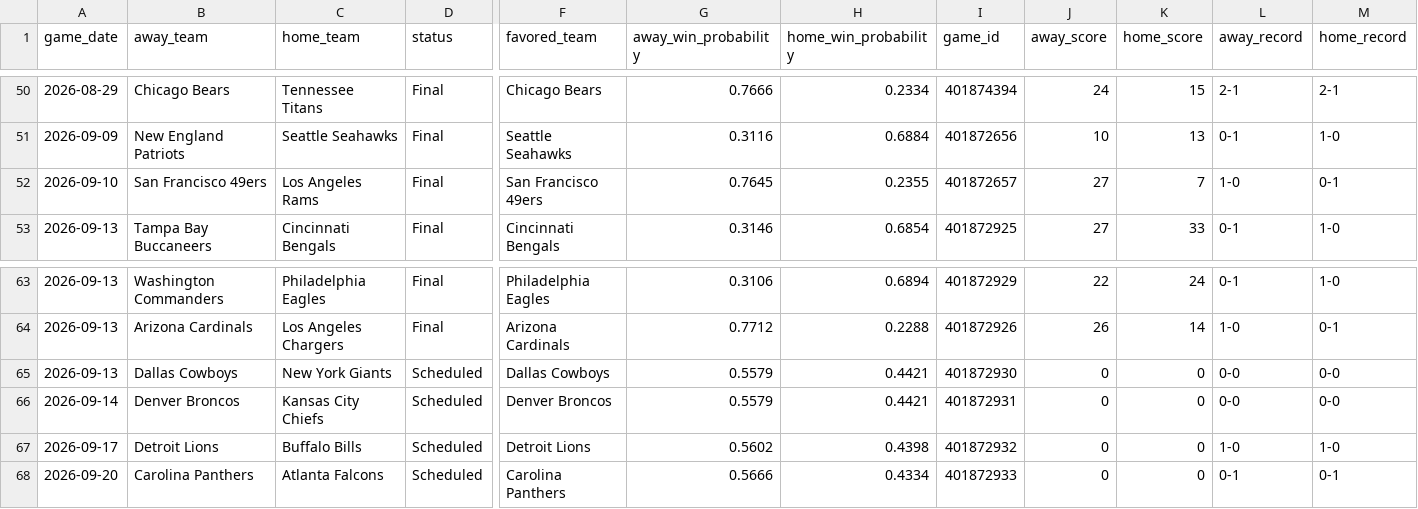
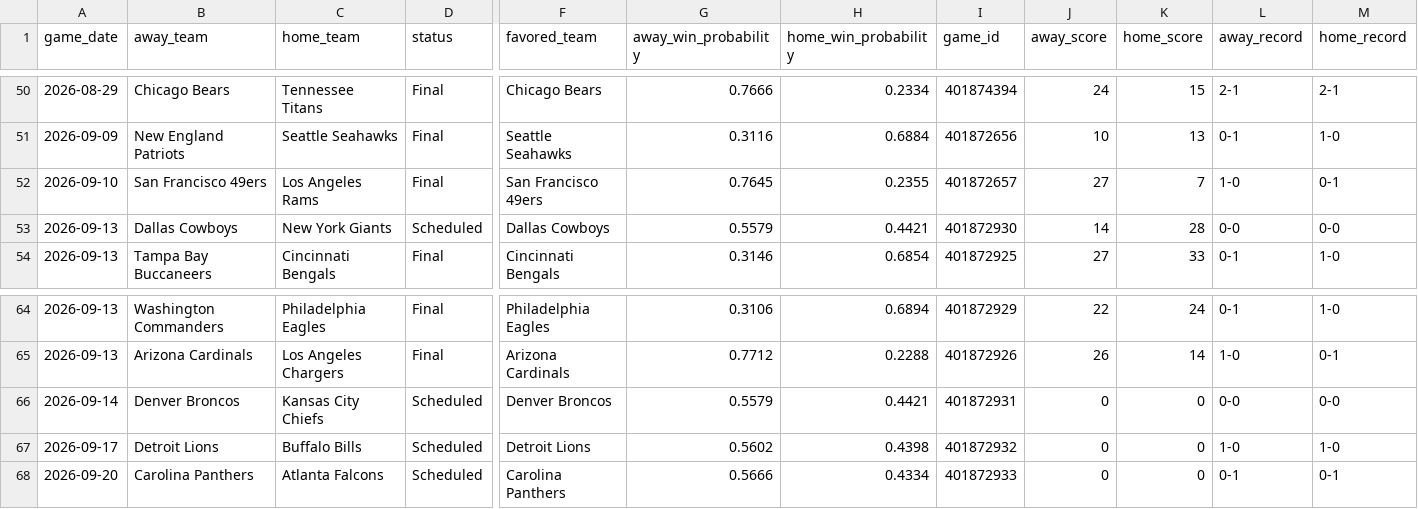
Before and after one commit to mfradkin2/mlb-predictions, a CSV file: nfl_2026_schedule_enriched.csv, drawn as a sheet; only a part is shown, gaps mark what is left out; removed rows and columns are numbered as before the commit, all else as after; rows hold the shown columns only; the diff names each change by its address in the sheet, - before the commit and + after, or states it on an @@ line.

```diff
--- a/nfl_2026_schedule_enriched.csv
+++ b/nfl_2026_schedule_enriched.csv
+row 53: 2026-09-13 | Dallas Cowboys | New York Giants | Scheduled | Dallas Cowboys | 0.5579 | 0.4421 | 401872930 | 14 | 28 | 0-0 | 0-0
-row 65: 2026-09-13 | Dallas Cowboys | New York Giants | Scheduled | Dallas Cowboys | 0.5579 | 0.4421 | 401872930 | 0 | 0 | 0-0 | 0-0
```
Also changed, not shown: mlb_predictions.csv, nhl_2026_schedule_enriched.csv, 4 other files.
